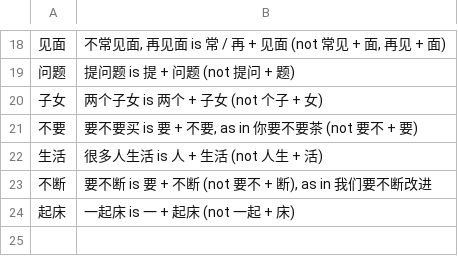
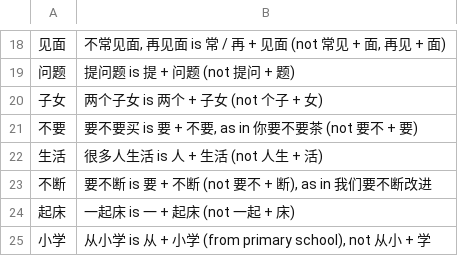
Before and after one commit to alvinyu20/hsk-path, a TSV file: content/segment-prefer.tsv, drawn as a sheet; only a part is shown, gaps mark what is left out.

```diff
--- a/content/segment-prefer.tsv
+++ b/content/segment-prefer.tsv
@@ -24 +24,2 @@
 起床	一起床 is 一 + 起床 (not 一起 + 床)
+小学	从小学 is 从 + 小学 (from primary school), not 从小 + 学
```
Also changed, not shown: content/lexicon-words.tsv, content/segment-reviewed.tsv, 17 other files.
